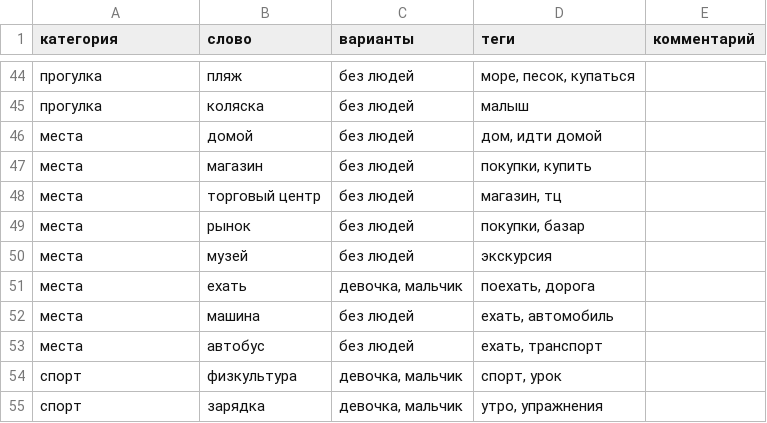
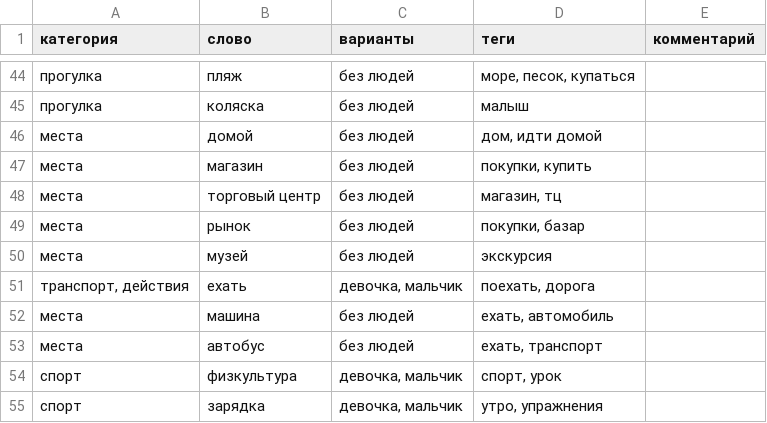
Before and after one commit to dikajabelka/moyden, a CSV file: словарь.csv, drawn as a sheet; only a part is shown, gaps mark what is left out.

Commit message:
Админка: карточка «ехать»

```diff
--- a/словарь.csv
+++ b/словарь.csv
@@ -50,3 +50,3 @@
 места;музей;без людей;экскурсия;
-места;ехать;девочка, мальчик;поехать, дорога;
+транспорт, действия;ехать;девочка, мальчик;поехать, дорога;
 места;машина;без людей;ехать, автомобиль;
```
